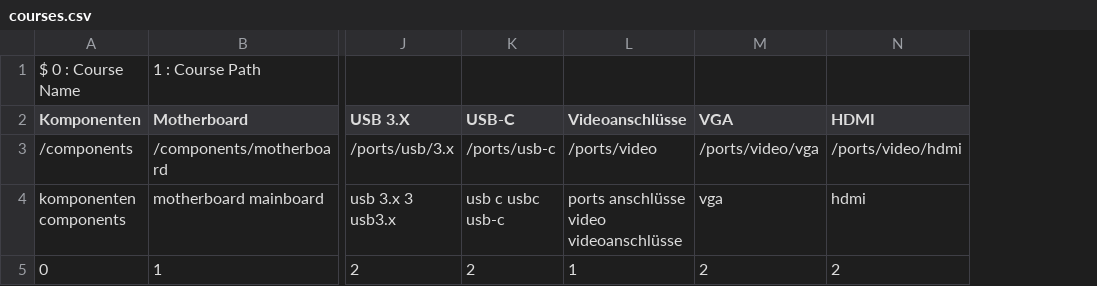
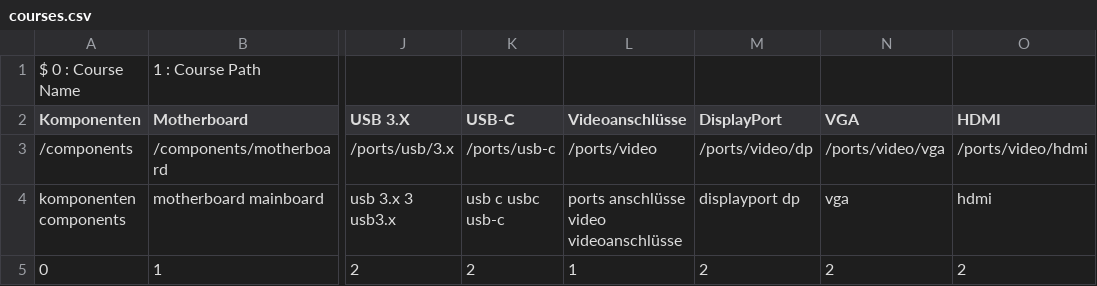
Before and after one commit to DominicWuest/Maturaarbeit, a CSV file: data/courses.csv, drawn as a sheet; only a part is shown, gaps mark what is left out; the diff names each change by its address in the sheet, - before the commit and + after, or states it on an @@ line.

Commit message:
Added more data

```diff
--- a/data/courses.csv
+++ b/data/courses.csv
+column M (DisplayPort), rows 3-5: /ports/video/dp | displayport dp | 2
```
